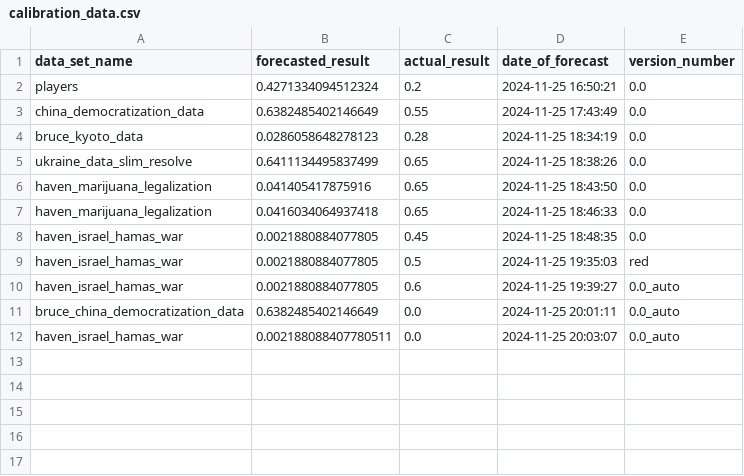
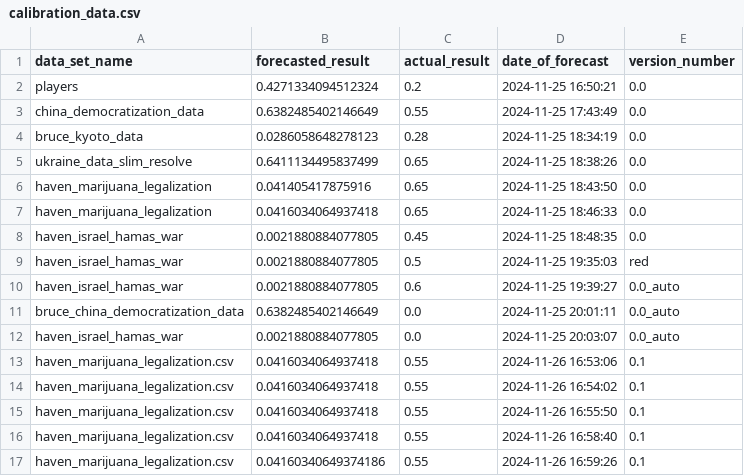
Before and after one commit to havenawilliams/predictioneers_game, a CSV file: calibration_data/calibration_data.csv, drawn as a sheet.

Commit message:
More updates. Actual blog to follow.

```diff
--- a/calibration_data/calibration_data.csv
+++ b/calibration_data/calibration_data.csv
@@ -11,2 +11,7 @@ haven_israel_hamas_war,0.0021880884077805,0.6,2024-11-25 19:39:27,0.0_auto
 bruce_china_democratization_data,0.6382485402146649,0.0,2024-11-25 20:01:11,0.0_auto
-haven_israel_hamas_war,0.002188088407780511,0.0,2024-11-25 20:03:07,0.0_auto
+haven_israel_hamas_war,0.0021880884077805,0.0,2024-11-25 20:03:07,0.0_auto
+haven_marijuana_legalization.csv,0.0416034064937418,0.55,2024-11-26 16:53:06,0.1
+haven_marijuana_legalization.csv,0.0416034064937418,0.55,2024-11-26 16:54:02,0.1
+haven_marijuana_legalization.csv,0.0416034064937418,0.55,2024-11-26 16:55:50,0.1
+haven_marijuana_legalization.csv,0.0416034064937418,0.55,2024-11-26 16:58:40,0.1
+haven_marijuana_legalization.csv,0.04160340649374186,0.55,2024-11-26 16:59:26,0.1
```
Also changed, not shown: data/pg_datasets_index.csv, 13 other files.
